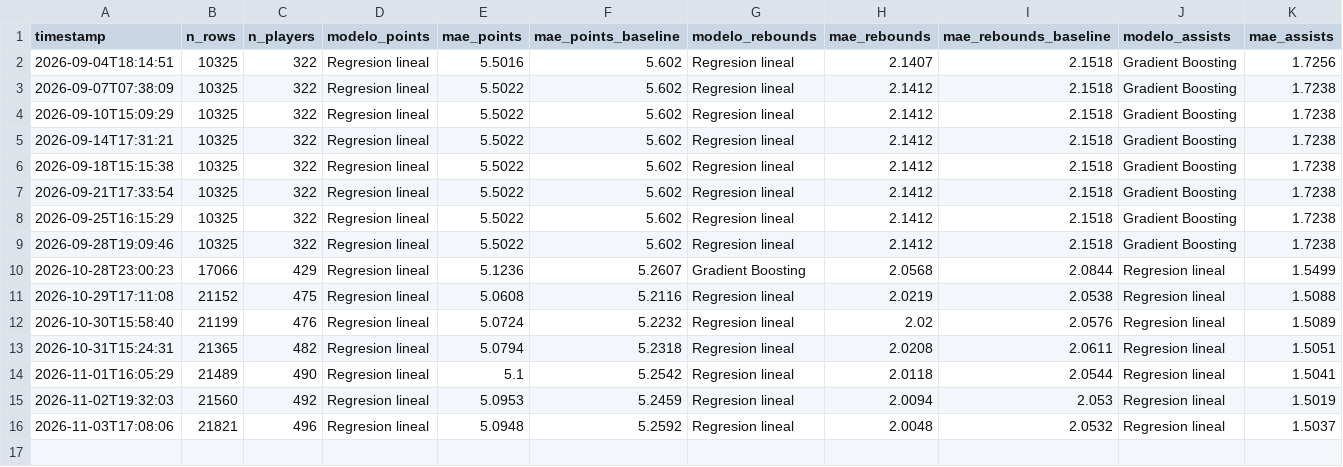
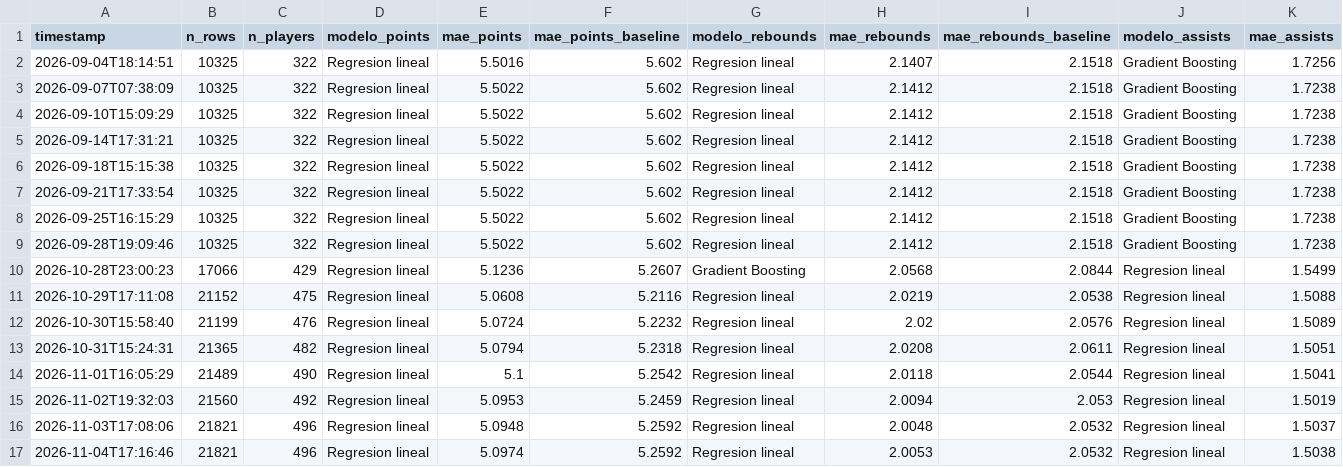
Before and after one commit to BrandonPalmaJobs/apuestas-nba, a CSV file: training_history_props.csv, drawn as a sheet; only a part is shown; rows hold the shown columns only; the diff names each change by its address in the sheet, - before the commit and + after, or states it on an @@ line.

```diff
--- a/training_history_props.csv
+++ b/training_history_props.csv
+row 17: 2026-11-04T17:16:46 | 21821 | 496 | Regresion lineal | 5.0974 | 5.2592 | Regresion lineal | 2.0053 | 2.0532 | Regresion lineal | 1.5038
```
Also changed, not shown: training_data_nba.csv, training_history_nba.csv, 24 other files.
